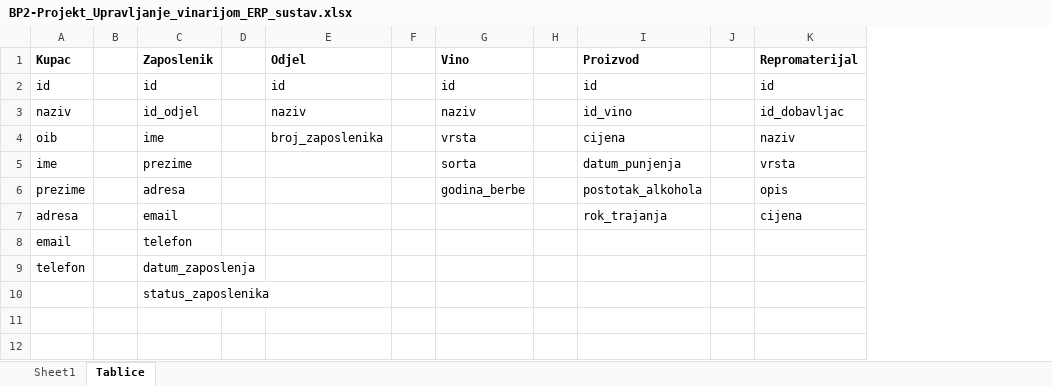
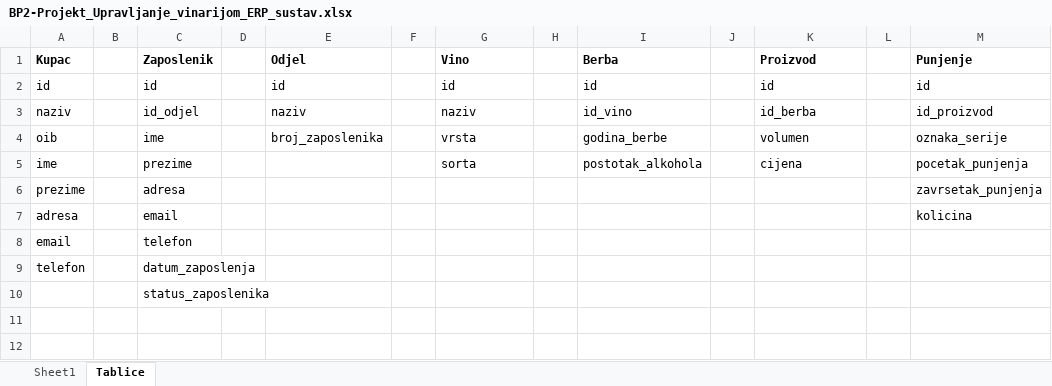
Before and after one commit to mvale567/BazePodataka2, an Excel workbook: BP2-Projekt_Upravljanje_vinarijom_ERP_sustav.xlsx, sheet Tablice, drawn as a sheet; only a part is shown; values as stored, in another font and other column widths than the file's, no borders; the diff covers the shown part only; the diff names each change by its address in the sheet, - before the commit and + after, or states it on an @@ line.

Commit message:
Ažurirane tablice i uneseni podaci za sve tablice

```diff
--- a/BP2-Projekt_Upravljanje_vinarijom_ERP_sustav.xlsx (sheet Tablice)
+++ b/BP2-Projekt_Upravljanje_vinarijom_ERP_sustav.xlsx (sheet Tablice)
+column L, empty
+column M (Punjenje), rows 2-7: id | id_proizvod | oznaka_serije | pocetak_punjenja | zavrsetak_punjenja | kolicina
-I1: Proizvod
+I1: Berba
-K1: Repromaterijal
+K1: Proizvod
-K3 (Proizvod): id_dobavljac
+K3 (Proizvod): id_berba
-I4 (Berba): cijena
+I4 (Berba): godina_berbe
-K4 (Proizvod): naziv
+K4 (Proizvod): volumen
-I5 (Berba): datum_punjenja
+I5 (Berba): postotak_alkohola
-K5 (Proizvod): vrsta
+K5 (Proizvod): cijena
-G6 (Vino): godina_berbe
+G6 (Vino): (empty)
-I6 (Berba): postotak_alkohola
+I6 (Berba): (empty)
-K6 (Proizvod): opis
+K6 (Proizvod): (empty)
-I7 (Berba): rok_trajanja
+I7 (Berba): (empty)
-K7 (Proizvod): cijena
+K7 (Proizvod): (empty)
```
Also changed, not shown: 7 added rows, 7 removed rows and 15 edited cells elsewhere in this sheet, 1 other file.
